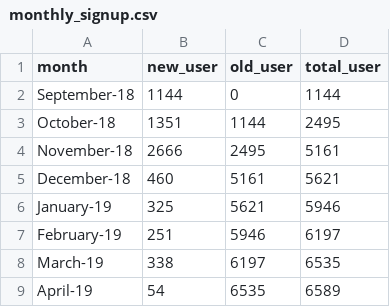
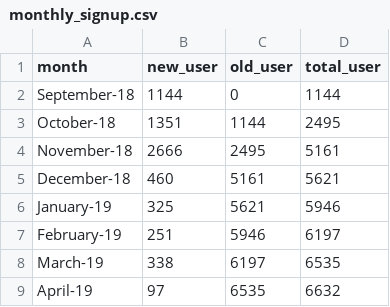
Before and after one commit to smoketerzai56/smokeio_stats, a CSV file: monthly_signup.csv, drawn as a sheet.

```diff
--- a/monthly_signup.csv
+++ b/monthly_signup.csv
@@ -8,2 +8,2 @@ February-19,251,5946,6197
 March-19,338,6197,6535
-April-19,54,6535,6589
+April-19,97,6535,6632
```
Also changed, not shown: blockchain_total.csv, daily_signup.csv, 3 other files.
